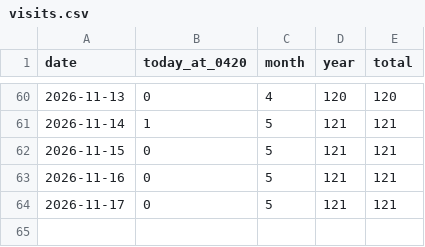
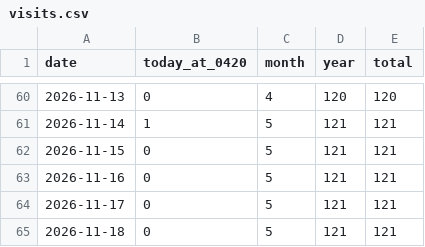
Before and after one commit to 5-Jihwan/aidpage, a CSV file: data/stats/visits.csv, drawn as a sheet; only a part is shown, gaps mark what is left out.

Commit message:
ref: law+stats 2026-11-18

```diff
--- a/data/stats/visits.csv
+++ b/data/stats/visits.csv
@@ -64 +64,2 @@ date,today_at_0420,month,year,total
 2026-11-17,0,5,121,121
+2026-11-18,0,5,121,121
```
Also changed, not shown: 20 other files.
